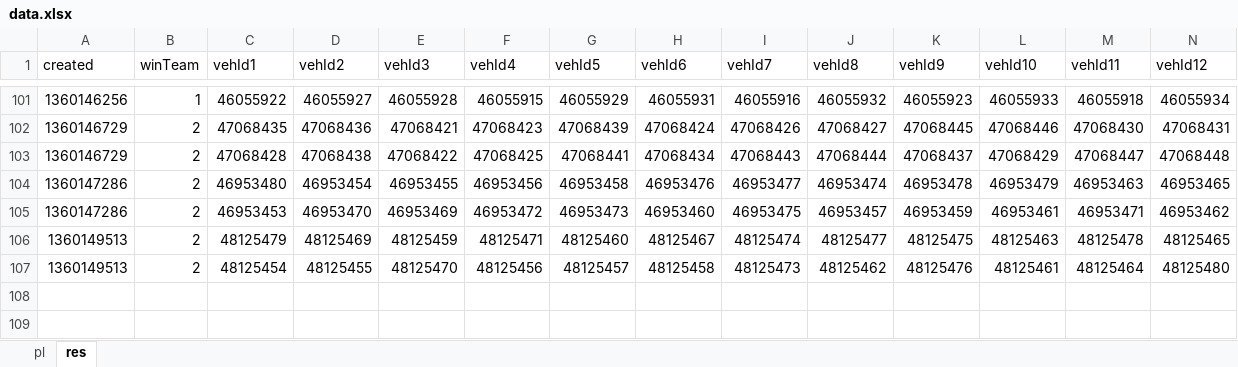
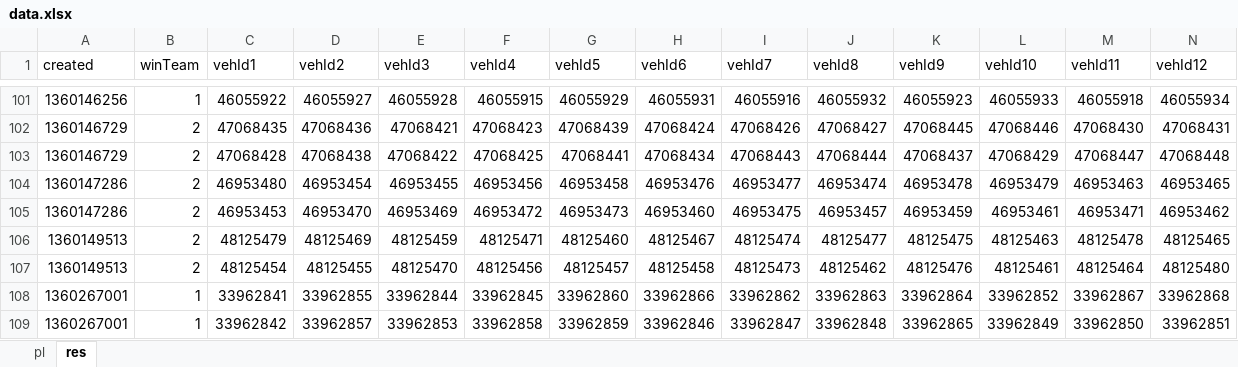
Before and after one commit to svn2github/wot-xvm, an Excel workbook: trunk/addons/xvm-stat-log/data.xlsx, sheet res, drawn as a sheet; only a part is shown, gaps mark what is left out; values as stored, in another font and other column widths than the file's, no borders; table styles not drawn; rows hold the shown columns only; the diff names each change by its address in the sheet, - before the commit and + after, or states it on an @@ line.

```diff
--- a/trunk/addons/xvm-stat-log/data.xlsx (sheet res)
+++ b/trunk/addons/xvm-stat-log/data.xlsx (sheet res)
+row 108: 1360267001 | 1 | 33962841 | 33962855 | 33962844 | 33962845 | 33962860 | 33962866 | 33962862 | 33962863 | 33962864 | 33962852 | 33962867 | 33962868
+row 109: 1360267001 | 1 | 33962842 | 33962857 | 33962853 | 33962858 | 33962859 | 33962846 | 33962847 | 33962848 | 33962865 | 33962849 | 33962850 | 33962851
```
Also changed, not shown: sheet pl, 3 other files.
